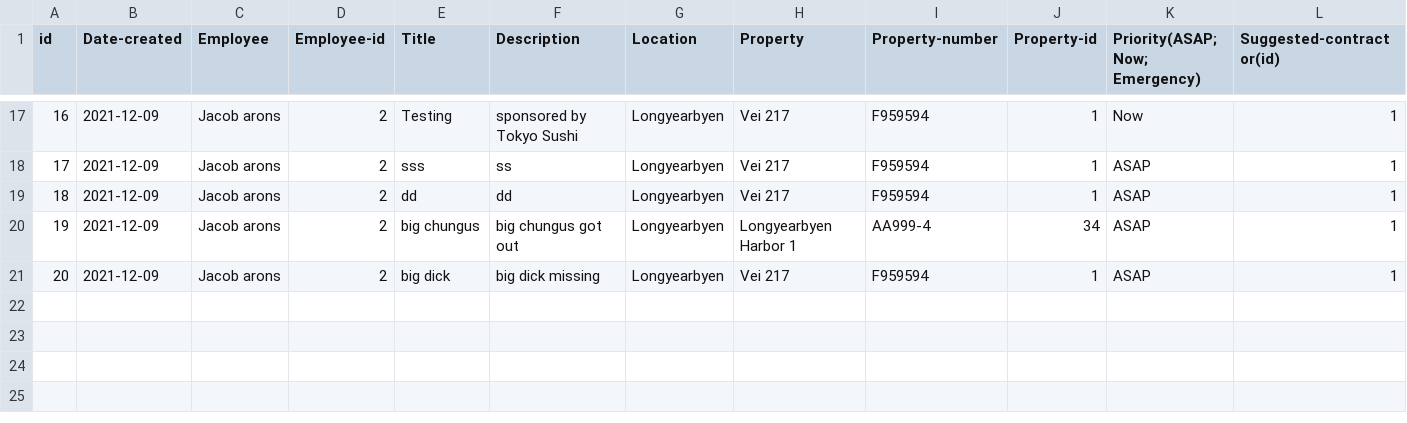
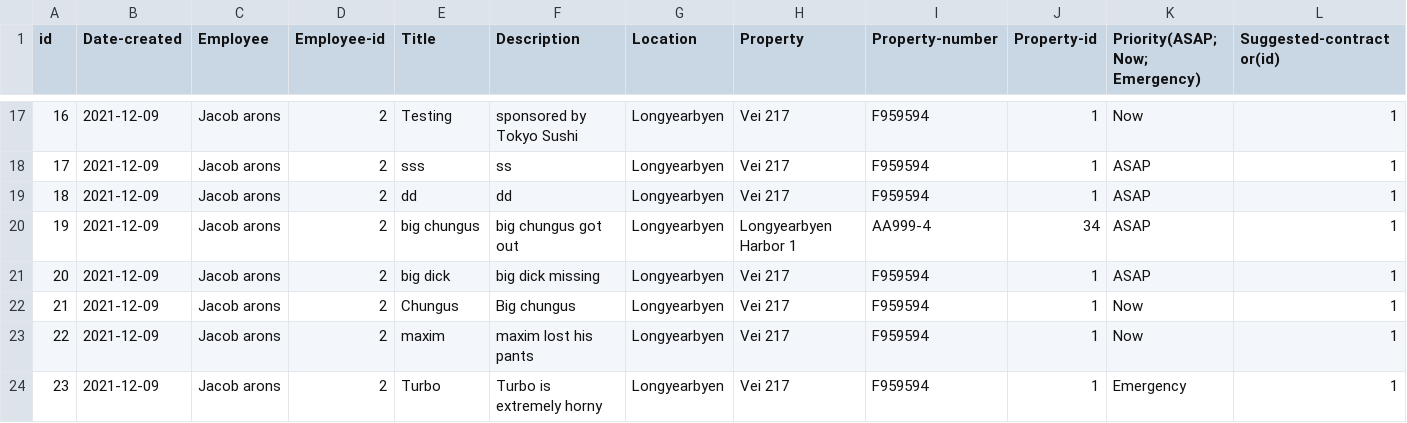
Before and after one commit to lsig/NaNairverkefni, a CSV file: NaN_Program/CSV_Files/Maintenance_request.csv, drawn as a sheet; only a part is shown, gaps mark what is left out; rows hold the shown columns only; the diff names each change by its address in the sheet, - before the commit and + after, or states it on an @@ line.

Commit message:
nl

```diff
--- a/NaN_Program/CSV_Files/Maintenance_request.csv
+++ b/NaN_Program/CSV_Files/Maintenance_request.csv
+row 22: 21 | 2021-12-09 | Jacob arons | 2 | Chungus | Big chungus | Longyearbyen | Vei 217 | F959594 | 1 | Now | 1
+row 23: 22 | 2021-12-09 | Jacob arons | 2 | maxim | maxim lost his pants | Longyearbyen | Vei 217 | F959594 | 1 | Now | 1
+row 24: 23 | 2021-12-09 | Jacob arons | 2 | Turbo | Turbo is extremely horny | Longyearbyen | Vei 217 | F959594 | 1 | Emergency | 1
```
